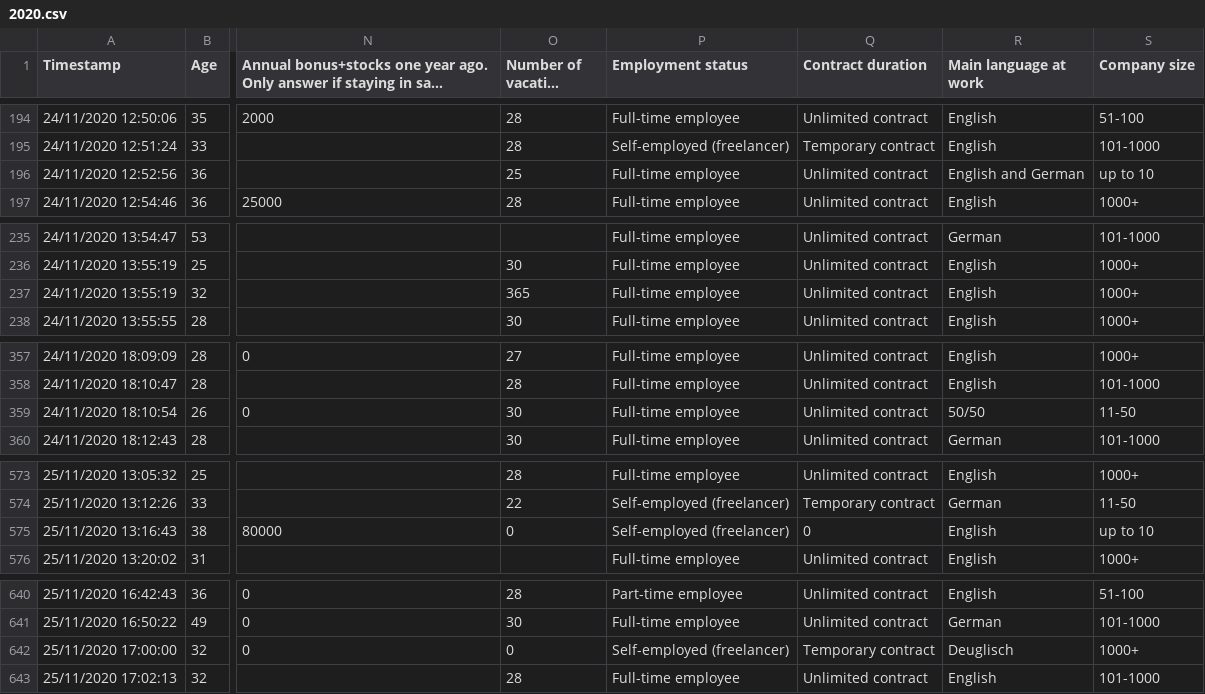
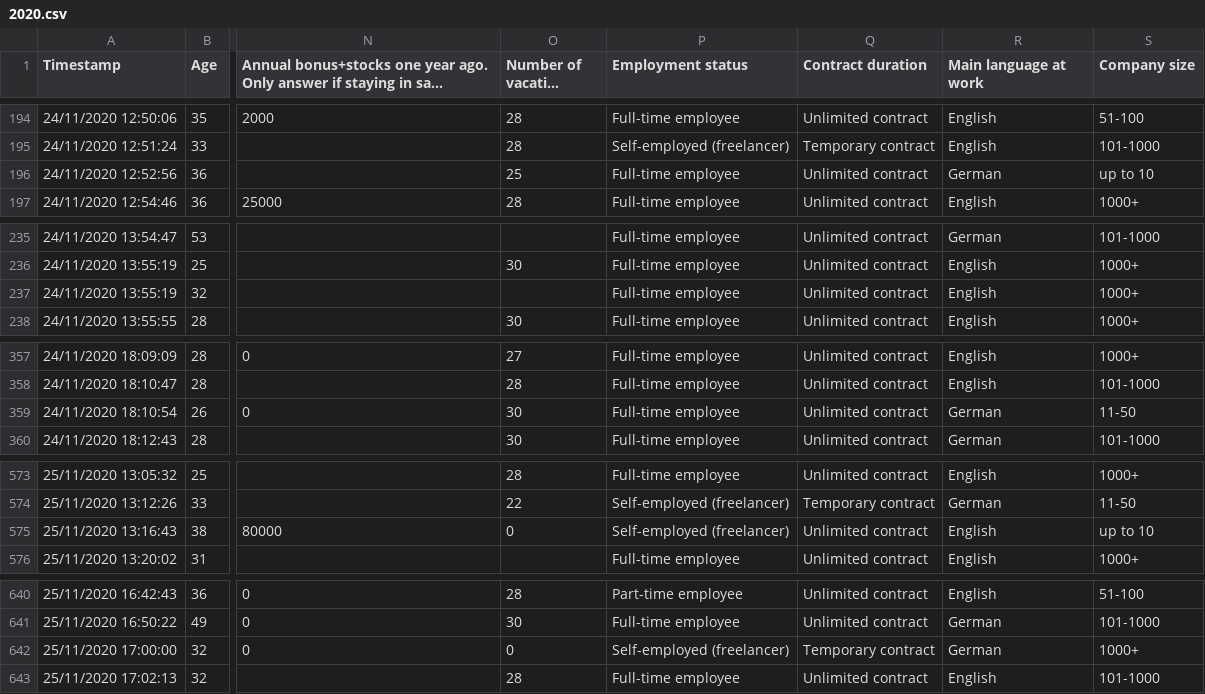
Before and after one commit to nitoloz/salary-report, a CSV file: data/2020.csv, drawn as a sheet; only a part is shown, gaps mark what is left out; long unchanged cells end in …; the diff covers the shown part only; the diff names each change by its address in the sheet, - before the commit and + after, or states it on an @@ line.

Commit message:
data: procesing csv file for 2020

```diff
--- a/data/2020.csv
+++ b/data/2020.csv
-R196 (Main language at work): English and German
+R196 (Main language at work): German
-O237 (Number of vacation days): 365
+O237 (Number of vacation days): (empty)
-R359 (Main language at work): 50/50
+R359 (Main language at work): German
-Q575 (Сontract duration): 0
+Q575 (Сontract duration): Unlimited contract
-R642 (Main language at work): Deuglisch
+R642 (Main language at work): German
```
Also changed, not shown: 2 edited cells elsewhere in this file, data/2019.csv, 1 other file.
